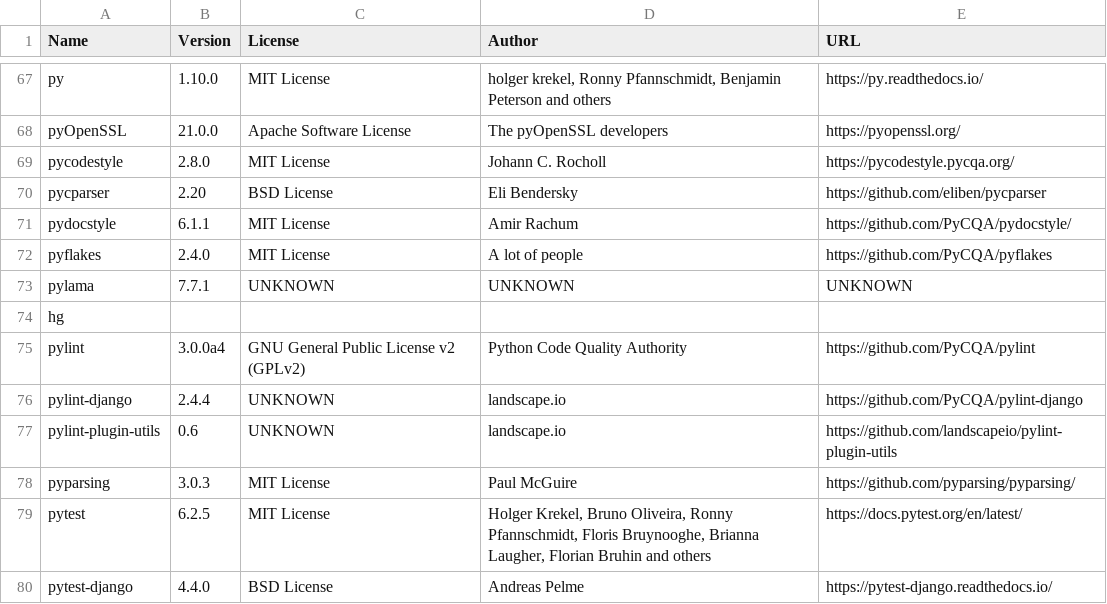
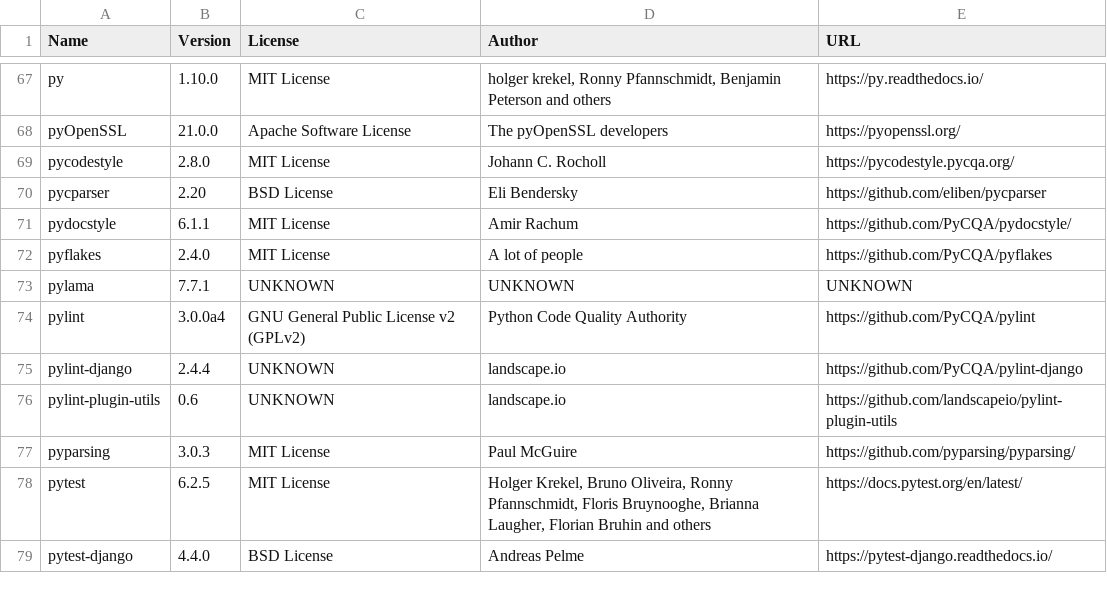
Before and after one commit to djbrown/hbscorez, a CSV file: ATTRIBUTIONS.csv, drawn as a sheet; only a part is shown, gaps mark what is left out.

Commit message:
fix attributions

```diff
--- a/ATTRIBUTIONS.csv
+++ b/ATTRIBUTIONS.csv
@@ -73,3 +73,2 @@
 "pylama","7.7.1","UNKNOWN","UNKNOWN","UNKNOWN"
-hg
 "pylint","3.0.0a4","GNU General Public License v2 (GPLv2)","Python Code Quality Authority","https://github.com/PyCQA/pylint"
```
